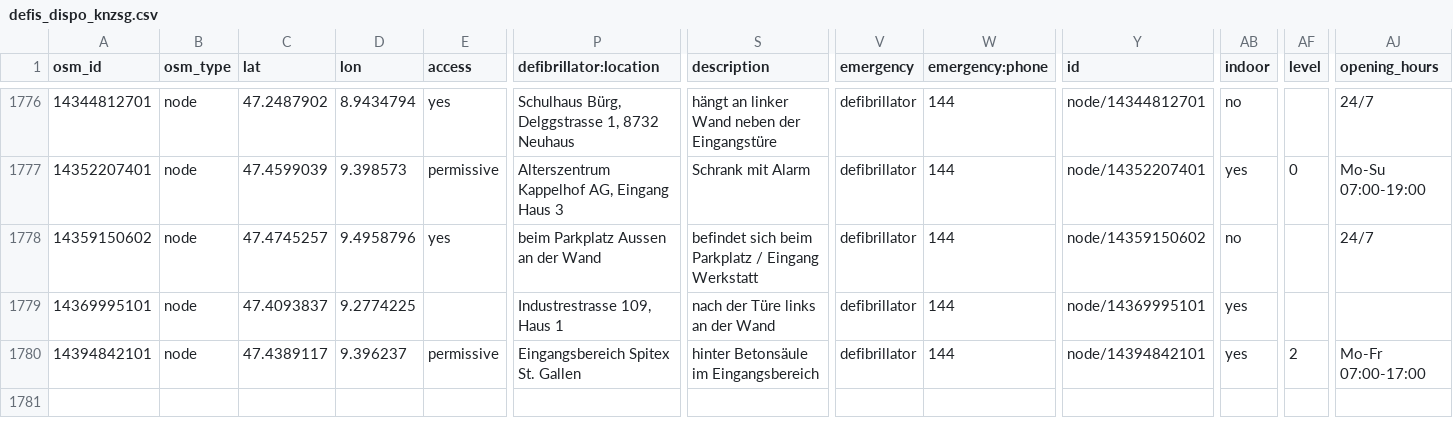
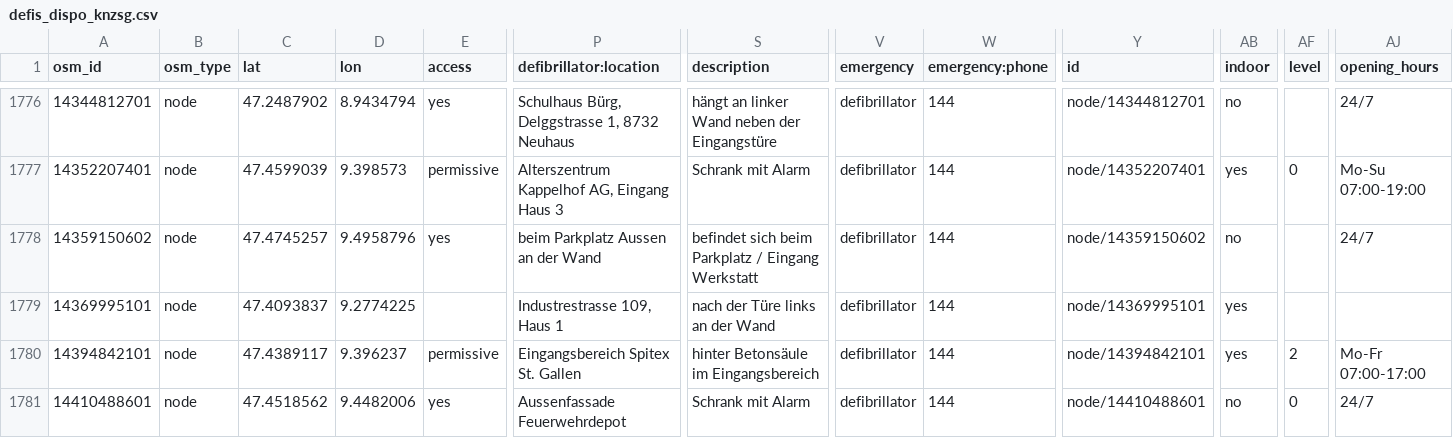
Before and after one commit to defikarte/defi_data, a CSV file: data/csv/defis_dispo_knzsg.csv, drawn as a sheet; only a part is shown, gaps mark what is left out; rows hold the shown columns only; the diff names each change by its address in the sheet, - before the commit and + after, or states it on an @@ line.

```diff
--- a/data/csv/defis_dispo_knzsg.csv
+++ b/data/csv/defis_dispo_knzsg.csv
+row 1781: 14410488601 | node | 47.4518562 | 9.4482006 | yes | Aussenfassade Feuerwehrdepot | Schrank mit Alarm | defibrillator | 144 | node/14410488601 | no | 0 | 24/7
```
Also changed, not shown: data/csv/defis_dispo_luks.csv, data/csv/defis_kt_lu.csv, 15 other files.
